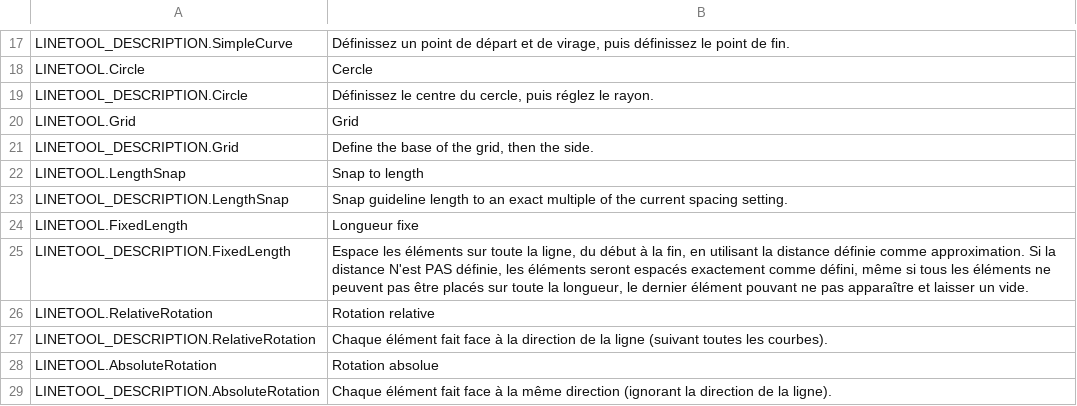
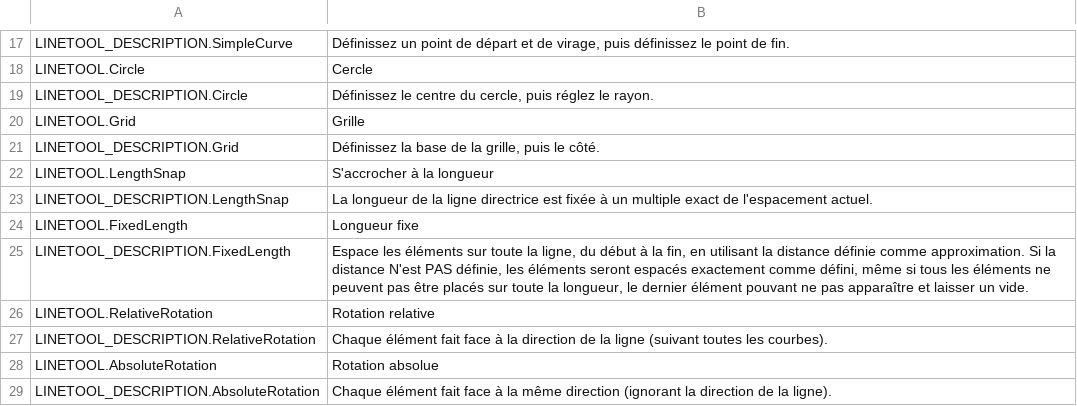
Before and after one commit to algernon-A/LineTool-CS2, a CSV file: l10n/fr-FR.csv, drawn as a sheet; only a part is shown, gaps mark what is left out.

```diff
--- a/l10n/fr-FR.csv
+++ b/l10n/fr-FR.csv
@@ -19,6 +19,6 @@
 "LINETOOL_DESCRIPTION.Circle","Définissez le centre du cercle, puis réglez le rayon."
-"LINETOOL.Grid","Grid"
-"LINETOOL_DESCRIPTION.Grid","Define the base of the grid, then the side."
-"LINETOOL.LengthSnap","Snap to length"
-"LINETOOL_DESCRIPTION.LengthSnap","Snap guideline length to an exact multiple of the current spacing setting."
+"LINETOOL.Grid","Grille"
+"LINETOOL_DESCRIPTION.Grid","Définissez la base de la grille, puis le côté."
+"LINETOOL.LengthSnap","S'accrocher à la longueur"
+"LINETOOL_DESCRIPTION.LengthSnap","La longueur de la ligne directrice est fixée à un multiple exact de l'espacement actuel."
 "LINETOOL.FixedLength","Longueur fixe"
```
Also changed, not shown: l10n/de-DE.csv, l10n/pt-BR.csv, 2 other files.
